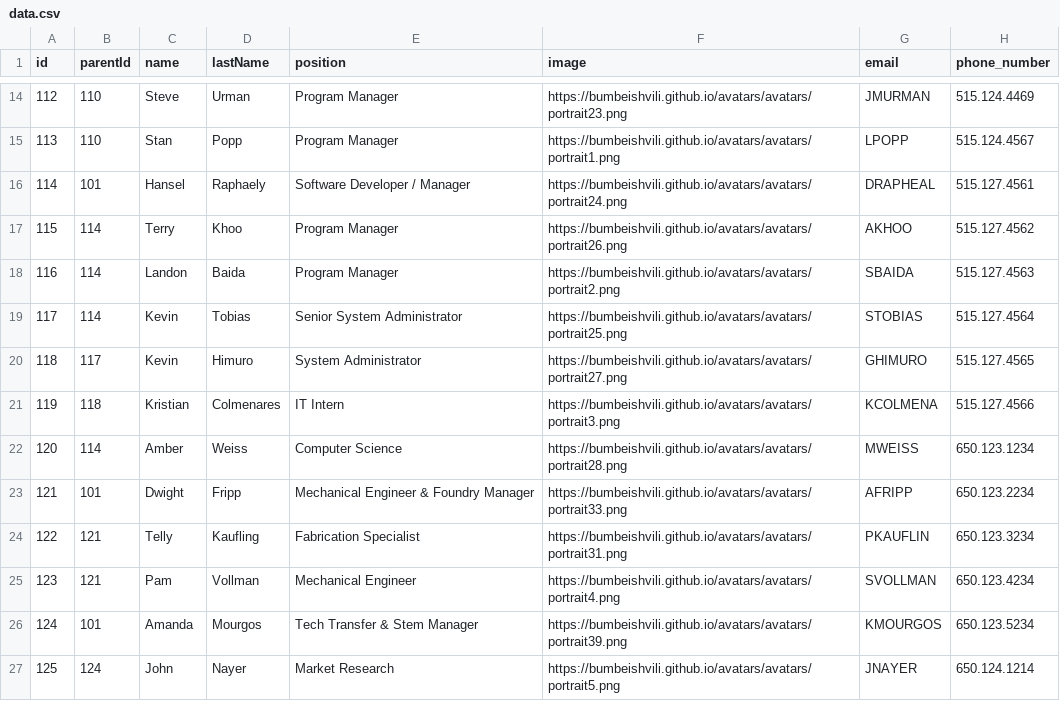
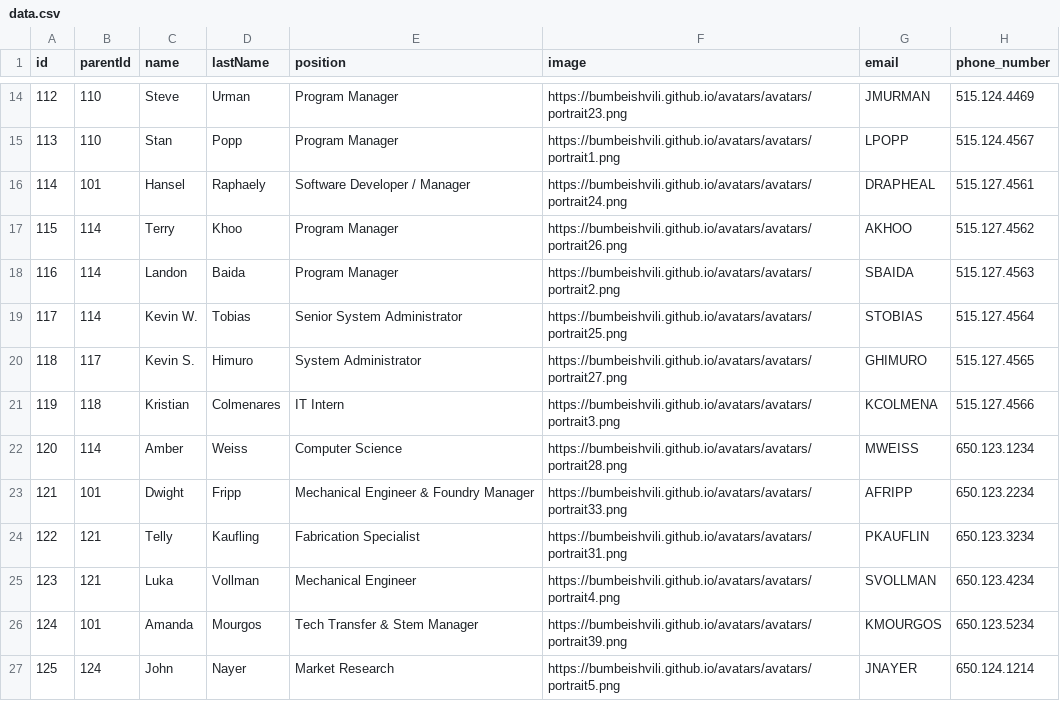
Before and after one commit to ambernguyenSOF/org-chart, a CSV file: public/data.csv, drawn as a sheet; only a part is shown, gaps mark what is left out; the diff names each change by its address in the sheet, - before the commit and + after, or states it on an @@ line.

```diff
--- a/public/data.csv
+++ b/public/data.csv
-C19 (name): Kevin
+C19 (name): Kevin W.
-C20 (name): Kevin
+C20 (name): Kevin S.
-C25 (name): Pam
+C25 (name): Luka
```
Also changed, not shown: 1 other file.
